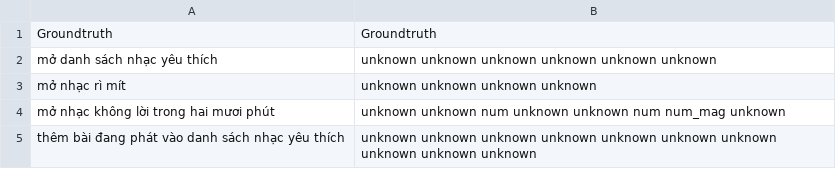
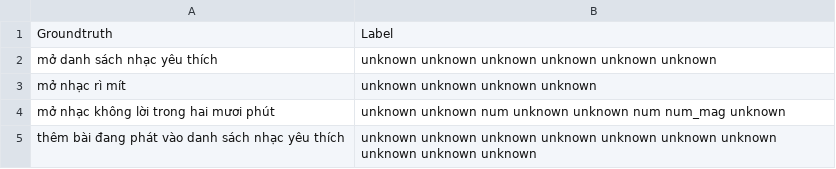
Before and after one commit to CaptainCuong/OLLI-Intern, a CSV file: dataset.csv, drawn as a sheet; only a part is shown.

```diff
--- a/dataset.csv
+++ b/dataset.csv
@@ -1,2 +1,2 @@
-Groundtruth,Groundtruth
+Groundtruth,Label
 mở danh sách nhạc yêu thích,unknown unknown unknown unknown unknown unknown
```
Also changed, not shown: 2 other files.
